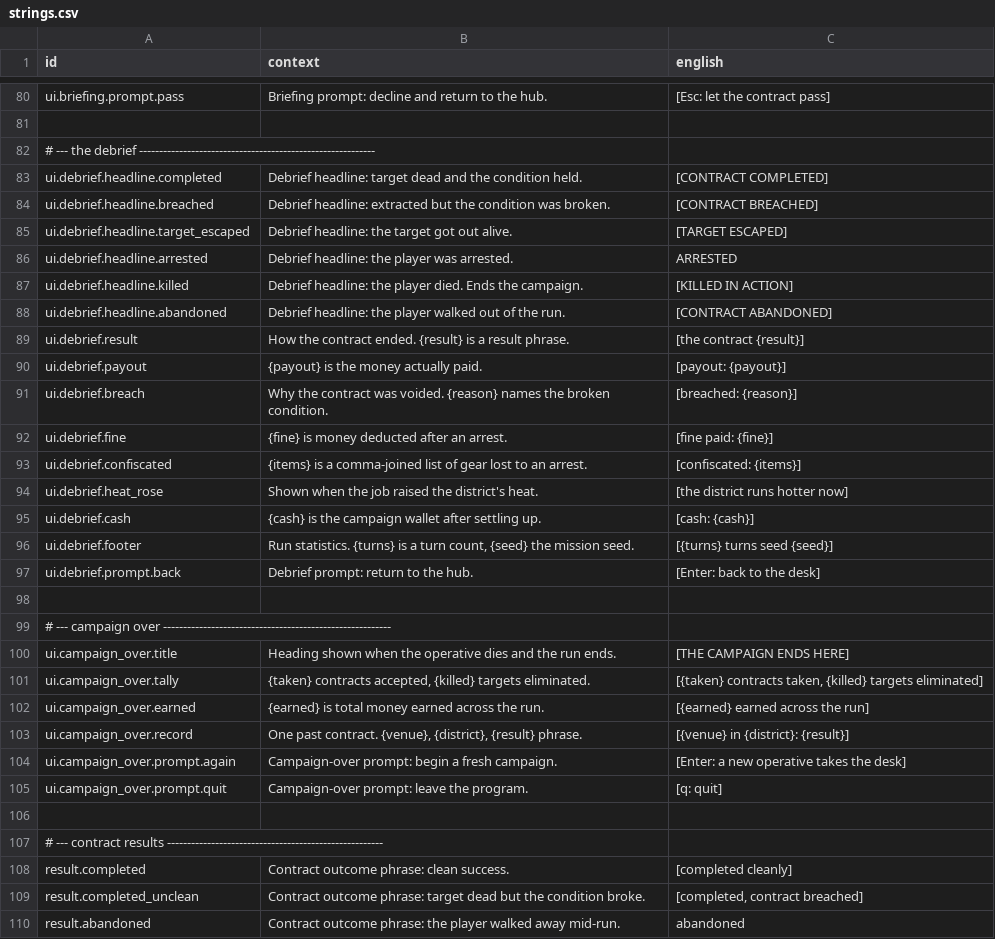
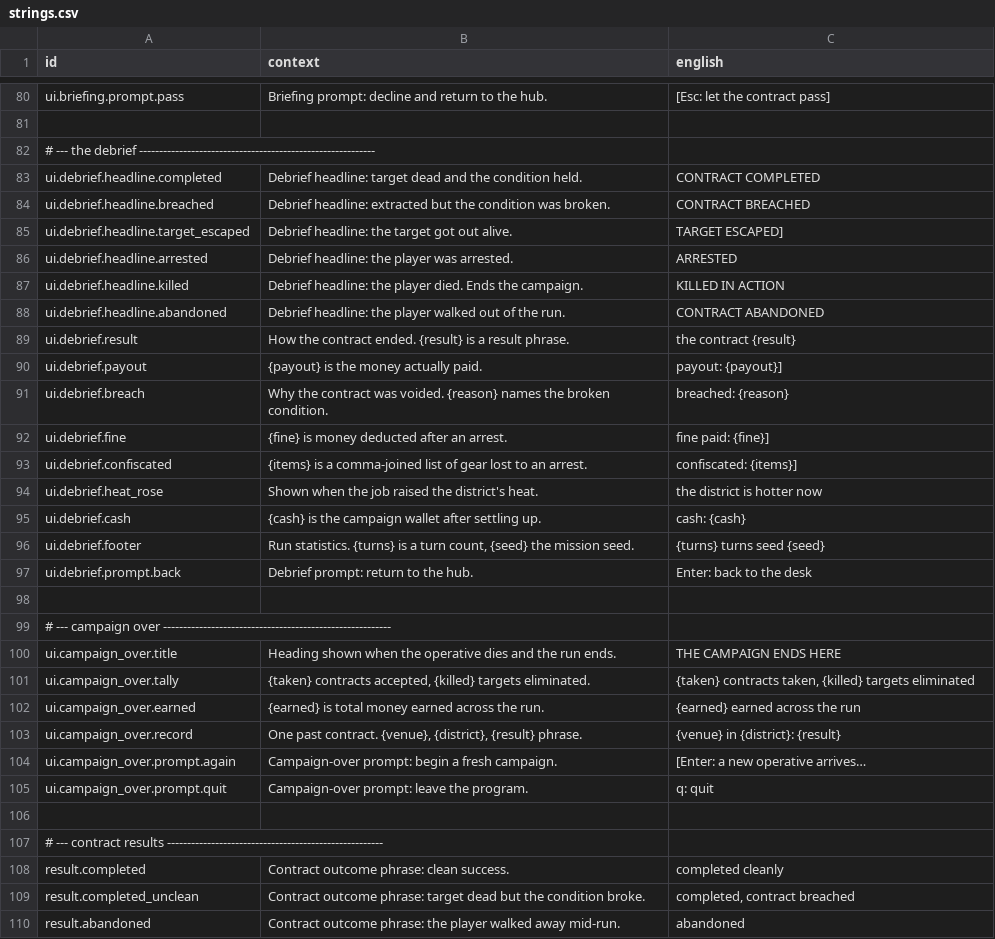
Before and after one commit to jkeywo/project-murmur, a CSV file: data/loc/strings.csv, drawn as a sheet; only a part is shown, gaps mark what is left out; the diff covers the shown part only.

```diff
--- a/data/loc/strings.csv
+++ b/data/loc/strings.csv
@@ -83,15 +83,15 @@ ui.briefing.prompt.pass,Briefing prompt: decline and return to the hub.,[Esc: le
-ui.debrief.headline.completed,Debrief headline: target dead and the condition held.,[CONTRACT COMPLETED]
-ui.debrief.headline.breached,Debrief headline: extracted but the condition was broken.,[CONTRACT BREACHED]
-ui.debrief.headline.target_escaped,Debrief headline: the target got out alive.,[TARGET ESCAPED]
+ui.debrief.headline.completed,Debrief headline: target dead and the condition held.,CONTRACT COMPLETED
+ui.debrief.headline.breached,Debrief headline: extracted but the condition was broken.,CONTRACT BREACHED
+ui.debrief.headline.target_escaped,Debrief headline: the target got out alive.,TARGET ESCAPED]
 ui.debrief.headline.arrested,Debrief headline: the player was arrested.,ARRESTED
-ui.debrief.headline.killed,Debrief headline: the player died. Ends the campaign.,[KILLED IN ACTION]
-ui.debrief.headline.abandoned,Debrief headline: the player walked out of the run.,[CONTRACT ABANDONED]
-ui.debrief.result,How the contract ended. {result} is a result phrase.,[the contract {result}]
-ui.debrief.payout,{payout} is the money actually paid.,[payout: {payout}]
-ui.debrief.breach,Why the contract was voided. {reason} names the broken condition.,[breached: {reason}]
-ui.debrief.fine,{fine} is money deducted after an arrest.,[fine paid: {fine}]
-ui.debrief.confiscated,{items} is a comma-joined list of gear lost to an arrest.,[confiscated: {items}]
-ui.debrief.heat_rose,Shown when the job raised the district's heat.,[the district runs hotter now]
-ui.debrief.cash,{cash} is the campaign wallet after settling up.,[cash: {cash}]
-ui.debrief.footer,"Run statistics. {turns} is a turn count, {seed} the mission seed.",[{turns} turns   seed {seed}]
-ui.debrief.prompt.back,Debrief prompt: return to the hub.,[Enter: back to the desk]
+ui.debrief.headline.killed,Debrief headline: the player died. Ends the campaign.,KILLED IN ACTION
+ui.debrief.headline.abandoned,Debrief headline: the player walked out of the run.,CONTRACT ABANDONED
+ui.debrief.result,How the contract ended. {result} is a result phrase.,the contract {result}
+ui.debrief.payout,{payout} is the money actually paid.,payout: {payout}]
+ui.debrief.breach,Why the contract was voided. {reason} names the broken condition.,breached: {reason}
+ui.debrief.fine,{fine} is money deducted after an arrest.,fine paid: {fine}]
+ui.debrief.confiscated,{items} is a comma-joined list of gear lost to an arrest.,confiscated: {items}]
+ui.debrief.heat_rose,Shown when the job raised the district's heat.,the district is hotter now
+ui.debrief.cash,{cash} is the campaign wallet after settling up.,cash: {cash}
+ui.debrief.footer,"Run statistics. {turns} is a turn count, {seed} the mission seed.",{turns} turns   seed {seed}
+ui.debrief.prompt.back,Debrief prompt: return to the hub.,Enter: back to the desk
@@ -100,6 +100,6 @@ ui.debrief.prompt.back,Debrief prompt: return to the hub.,[Enter: back to the de
-ui.campaign_over.title,Heading shown when the operative dies and the run ends.,[THE CAMPAIGN ENDS HERE]
-ui.campaign_over.tally,"{taken} contracts accepted, {killed} targets eliminated.","[{taken} contracts taken, {killed} targets eliminated]"
-ui.campaign_over.earned,{earned} is total money earned across the run.,[{earned} earned across the run]
-ui.campaign_over.record,"One past contract. {venue}, {district}, {result} phrase.",[{venue} in {district}: {result}]
-ui.campaign_over.prompt.again,Campaign-over prompt: begin a fresh campaign.,[Enter: a new operative takes the desk]
-ui.campaign_over.prompt.quit,Campaign-over prompt: leave the program.,[q: quit]
+ui.campaign_over.title,Heading shown when the operative dies and the run ends.,THE CAMPAIGN ENDS HERE
+ui.campaign_over.tally,"{taken} contracts accepted, {killed} targets eliminated.","{taken} contracts taken, {killed} targets eliminated"
+ui.campaign_over.earned,{earned} is total money earned across the run.,{earned} earned across the run
+ui.campaign_over.record,"One past contract. {venue}, {district}, {result} phrase.",{venue} in {district}: {result}
+ui.campaign_over.prompt.again,Campaign-over prompt: begin a fresh campaign.,[Enter: a new operative arrives…
+ui.campaign_over.prompt.quit,Campaign-over prompt: leave the program.,q: quit
@@ -108,3 +108,3 @@ ui.campaign_over.prompt.quit,Campaign-over prompt: leave the program.,[q: quit]
-result.completed,Contract outcome phrase: clean success.,[completed cleanly]
-result.completed_unclean,Contract outcome phrase: target dead but the condition broke.,"[completed, contract breached]"
+result.completed,Contract outcome phrase: clean success.,completed cleanly
+result.completed_unclean,Contract outcome phrase: target dead but the condition broke.,"completed, contract breached"
 result.abandoned,Contract outcome phrase: the player walked away mid-run.,abandoned
```
Also changed, not shown: 52 edited cells elsewhere in this file, 1 other file.
